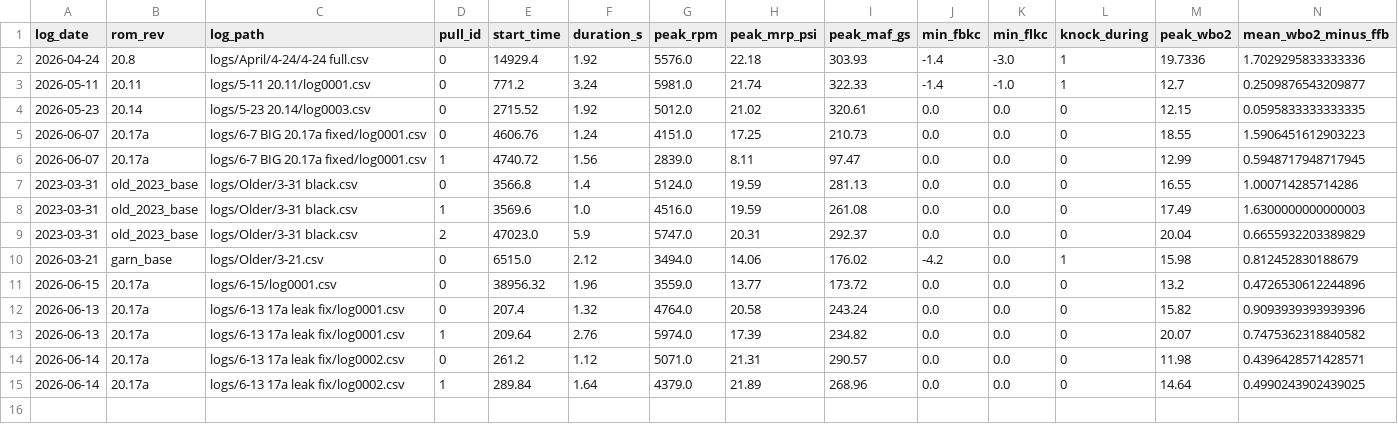
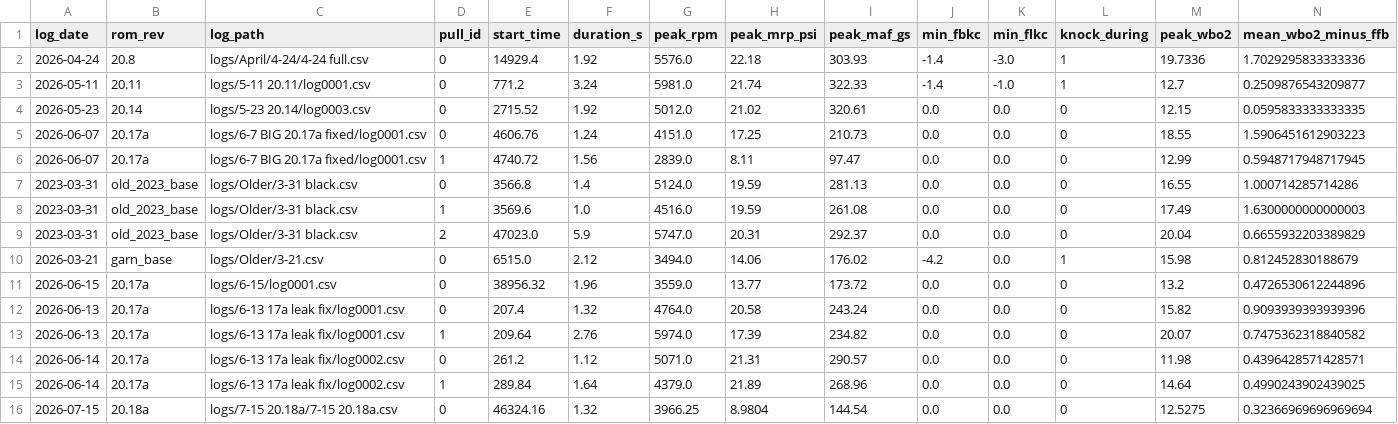
Before and after one commit to deanhayden22-wq/ae6l600l, a CSV file: scripts/analysis/trends/wot_pulls.csv, drawn as a sheet; only a part is shown; rows hold the shown columns only; the diff names each change by its address in the sheet, - before the commit and + after, or states it on an @@ line.

```diff
--- a/scripts/analysis/trends/wot_pulls.csv
+++ b/scripts/analysis/trends/wot_pulls.csv
+row 16: 2026-07-15 | 20.18a | logs/7-15 20.18a/7-15 20.18a.csv | 0 | 46324.16 | 1.32 | 3966.25 | 8.9804 | 144.54 | 0.0 | 0.0 | 0 | 12.5275 | 0.32366969696969694
```
Also changed, not shown: logs/rom_rev_map.csv, scripts/analysis/trends/knock_by_cell.csv, 18 other files.
